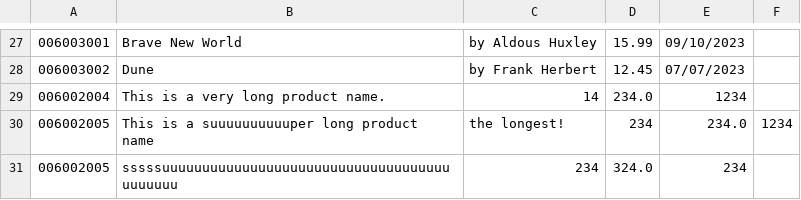
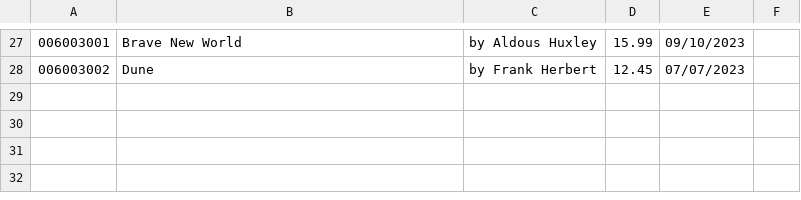
Before and after one commit to skaranizadeh/DreamTeamProject1, a CSV file: productData.csv, drawn as a sheet; only a part is shown, gaps mark what is left out.

Commit message:
Last minute bug fixes: remove whitespace from category names, add better font resizing

```diff
--- a/productData.csv
+++ b/productData.csv
@@ -28,4 +28 @@
 006003002,Dune,by Frank Herbert,12.45,07/07/2023
-006002004,This is a very long product name.,14,234.0,1234
-006002005,This is a suuuuuuuuuuper long product name, the longest!,234,234.0,1234
-006002005,sssssuuuuuuuuuuuuuuuuuuuuuuuuuuuuuuuuuuuuuuuuuuu,234,324.0,234
```
Also changed, not shown: 4 other files.
